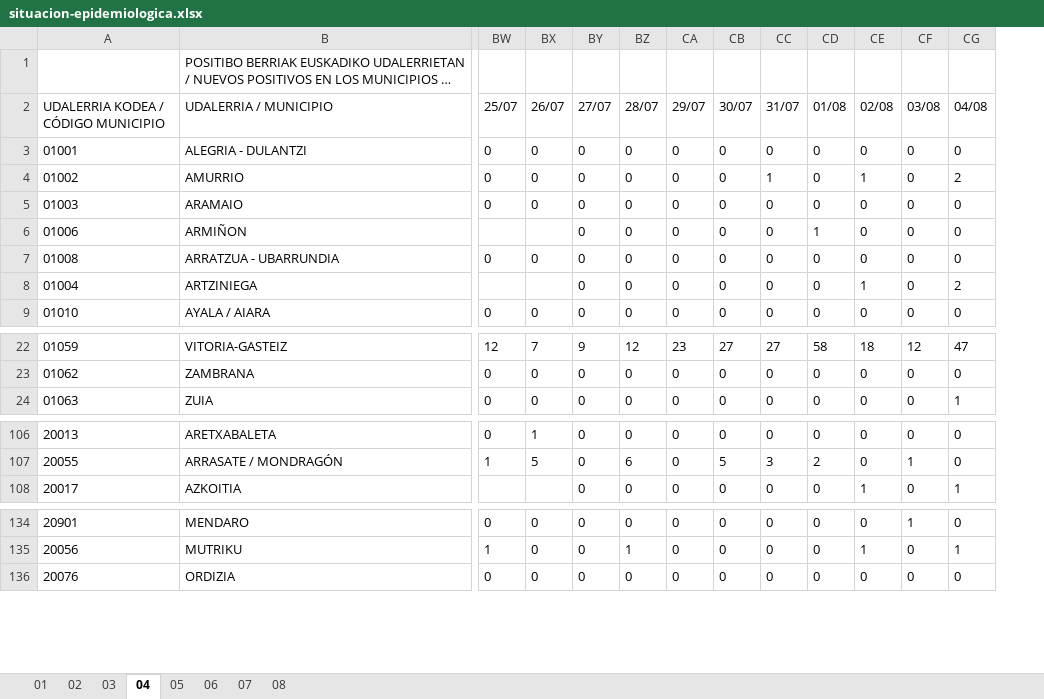
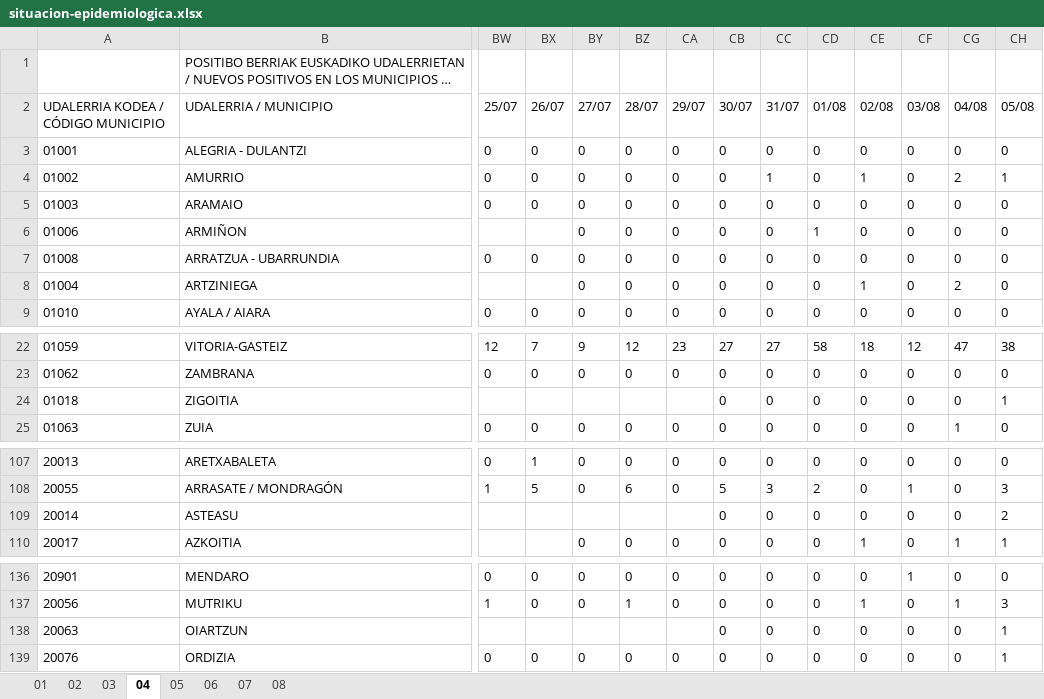
Before and after one commit to numeroteca/covid19, an Excel workbook: data/original/spain/euskadi/situacion-epidemiologica.xlsx, sheet 04, drawn as a sheet; only a part is shown, gaps mark what is left out; long unchanged cells end in …; values as stored, in another font and other column widths than the file's, no borders; rows hold the shown columns only; the diff names each change by its address in the sheet, - before the commit and + after, or states it on an @@ line.

```diff
--- a/data/original/spain/euskadi/situacion-epidemiologica.xlsx (sheet 04)
+++ b/data/original/spain/euskadi/situacion-epidemiologica.xlsx (sheet 04)
+column CH (05/08), rows 3-9: 0 | 1 | 0 | 0 | 0 | 0 | 0; rows 22-23: 38 | 0; row 25: 0; rows 107-108: 0 | 3; row 110: 1; rows 136-137: 0 | 3; row 139: 1
+row 24: 01018 | ZIGOITIA |  |  |  |  |  | 0 | 0 | 0 | 0 | 0 | 0 | 1
+row 109: 20014 | ASTEASU |  |  |  |  |  | 0 | 0 | 0 | 0 | 0 | 0 | 2
+row 138: 20063 | OIARTZUN |  |  |  |  |  | 0 | 0 | 0 | 0 | 0 | 0 | 1
```
Also changed, not shown: sheet 05, sheet 01, sheet 02, data/original/spain/euskadi/datos-asistenciales.xlsx, 19 other files.
